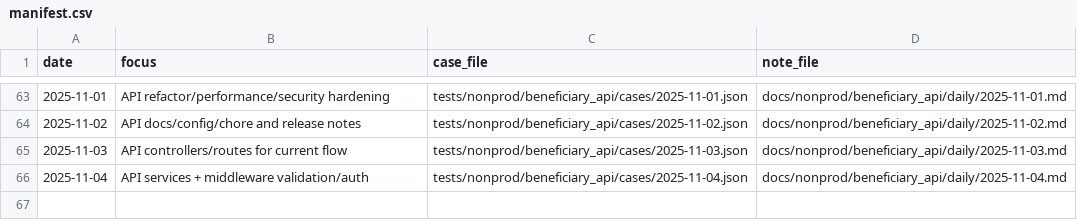
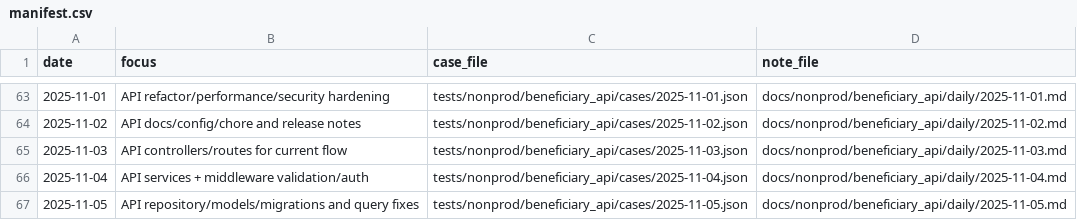
Before and after one commit to TalhaArjumand/aid-api, a CSV file: docs/nonprod/beneficiary_api/manifest.csv, drawn as a sheet; only a part is shown, gaps mark what is left out; the diff names each change by its address in the sheet, - before the commit and + after, or states it on an @@ line.

Commit message:
test(api): add nonprod beneficiary-api case for 2025-11-05

```diff
--- a/docs/nonprod/beneficiary_api/manifest.csv
+++ b/docs/nonprod/beneficiary_api/manifest.csv
+row 67: 2025-11-05 | API repository/models/migrations and query fixes | tests/nonprod/beneficiary_api/cases/2025-11-05.json | docs/nonprod/beneficiary_api/daily/2025-11-05.md
```
Also changed, not shown: 2 other files.
